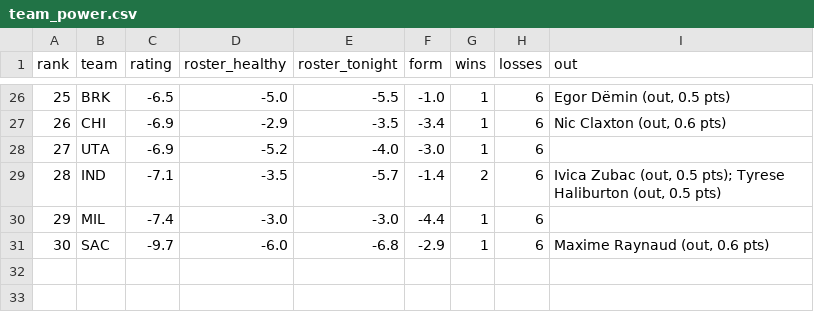
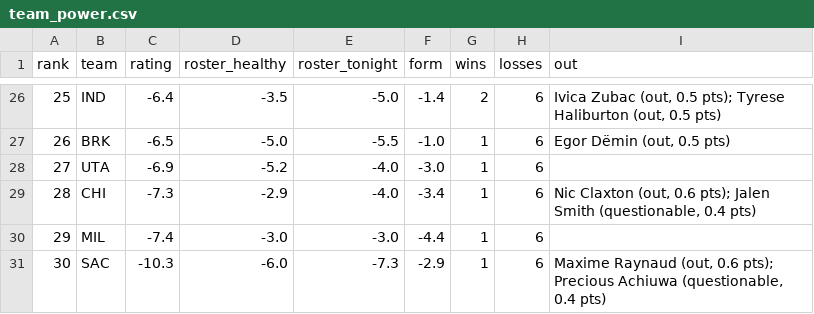
Before and after one commit to sreekeyyunni/nba-ledger-se, a CSV file: data/team_power.csv, drawn as a sheet; only a part is shown, gaps mark what is left out; the diff covers the shown part only.

```diff
--- a/data/team_power.csv
+++ b/data/team_power.csv
@@ -26,6 +26,6 @@ rank,team,rating,roster_healthy,roster_tonight,form,wins,losses,out
-25,BRK,-6.5,-5.0,-5.5,-1.0,1,6,"Egor Dëmin (out, 0.5 pts)"
-26,CHI,-6.9,-2.9,-3.5,-3.4,1,6,"Nic Claxton (out, 0.6 pts)"
+25,IND,-6.4,-3.5,-5.0,-1.4,2,6,"Ivica Zubac (out, 0.5 pts); Tyrese Haliburton (out, 0.5 pts)"
+26,BRK,-6.5,-5.0,-5.5,-1.0,1,6,"Egor Dëmin (out, 0.5 pts)"
 27,UTA,-6.9,-5.2,-4.0,-3.0,1,6,
-28,IND,-7.1,-3.5,-5.7,-1.4,2,6,"Ivica Zubac (out, 0.5 pts); Tyrese Haliburton (out, 0.5 pts)"
+28,CHI,-7.3,-2.9,-4.0,-3.4,1,6,"Nic Claxton (out, 0.6 pts); Jalen Smith (questionable, 0.4 pts)"
 29,MIL,-7.4,-3.0,-3.0,-4.4,1,6,
-30,SAC,-9.7,-6.0,-6.8,-2.9,1,6,"Maxime Raynaud (out, 0.6 pts)"
+30,SAC,-10.3,-6.0,-7.3,-2.9,1,6,"Maxime Raynaud (out, 0.6 pts); Precious Achiuwa (questionable, 0.4 pts)"
```
Also changed, not shown: 3 added rows, 3 removed rows and 23 edited cells elsewhere in this file, data/contract_value.csv, data/team_summary.csv, 4 other files.
